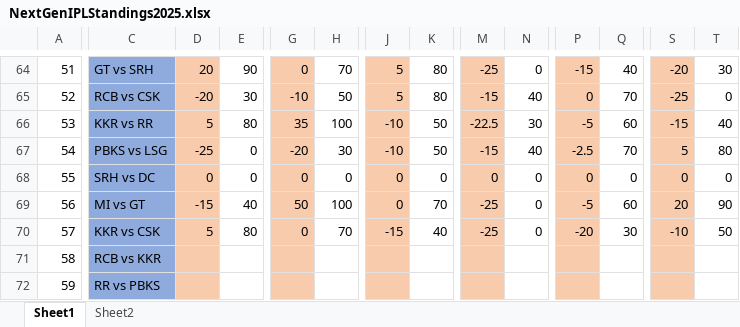
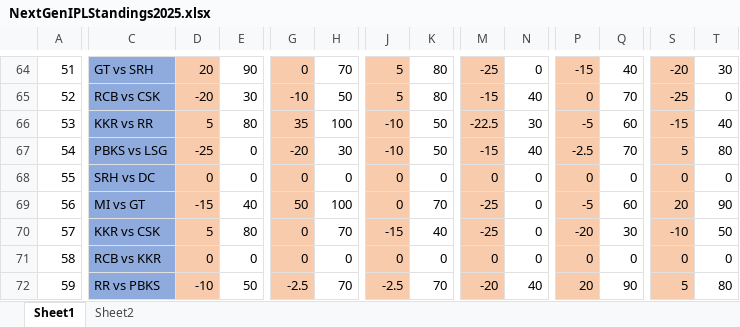
Before and after one commit to PaulJustin/IPL, an Excel workbook: 2025/NextGenIPLStandings2025.xlsx, sheet Sheet1, drawn as a sheet; only a part is shown, gaps mark what is left out; values as stored, in another font and other column widths than the file's, no borders; conditional formats not drawn; the diff covers the shown part only; the diff names each change by its address in the sheet, - before the commit and + after, or states it on an @@ line.

Commit message:
58 to 62

```diff
--- a/2025/NextGenIPLStandings2025.xlsx (sheet Sheet1)
+++ b/2025/NextGenIPLStandings2025.xlsx (sheet Sheet1)
-D71: (empty)
+D71: 0
-E71: (empty)
+E71: 0
-G71: (empty)
+G71: 0
-H71: (empty)
+H71: 0
-J71: (empty)
+J71: 0
-K71: (empty)
+K71: 0
-M71: (empty)
+M71: 0
-N71: (empty)
+N71: 0
-P71: (empty)
+P71: 0
-Q71: (empty)
+Q71: 0
-S71: (empty)
+S71: 0
-T71: (empty)
+T71: 0
-D72: (empty)
+D72: -10
-E72: (empty)
+E72: 50
-G72: (empty)
+G72: -2.5
-H72: (empty)
+H72: 70
-J72: (empty)
+J72: -2.5
-K72: (empty)
+K72: 70
-M72: (empty)
+M72: -20
-N72: (empty)
+N72: 40
-P72: (empty)
+P72: 20
-Q72: (empty)
+Q72: 90
-S72: (empty)
+S72: 5
-T72: (empty)
+T72: 80
```
Also changed, not shown: 2 added rows, 2 removed rows and 47 edited cells elsewhere in this sheet.
